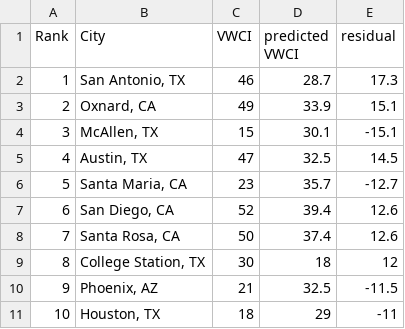
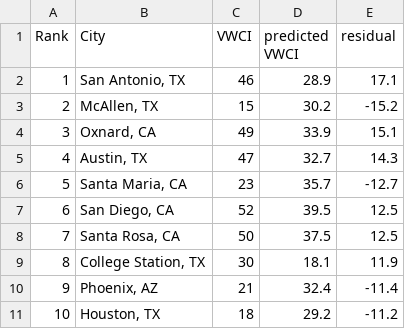
Before and after one commit to jonathan-g/urban_water_conservation, a CSV file: output/tables/Table_2.csv, drawn as a sheet.

```diff
--- a/output/tables/Table_2.csv
+++ b/output/tables/Table_2.csv
@@ -1,11 +1,11 @@
 Rank,City,VWCI,predicted VWCI,residual
-1,"San Antonio, TX",46,28.7,17.3
-2,"Oxnard, CA",49,33.9,15.1
-3,"McAllen, TX",15,30.1,-15.1
-4,"Austin, TX",47,32.5,14.5
+1,"San Antonio, TX",46,28.9,17.1
+2,"McAllen, TX",15,30.2,-15.2
+3,"Oxnard, CA",49,33.9,15.1
+4,"Austin, TX",47,32.7,14.3
 5,"Santa Maria, CA",23,35.7,-12.7
-6,"San Diego, CA",52,39.4,12.6
-7,"Santa Rosa, CA",50,37.4,12.6
-8,"College Station, TX",30,18,12
-9,"Phoenix, AZ",21,32.5,-11.5
-10,"Houston, TX",18,29,-11
+6,"San Diego, CA",52,39.5,12.5
+7,"Santa Rosa, CA",50,37.5,12.5
+8,"College Station, TX",30,18.1,11.9
+9,"Phoenix, AZ",21,32.4,-11.4
+10,"Houston, TX",18,29.2,-11.2
```
Also changed, not shown: si_files/tables/Table_S15.csv, si_files/tables/Table_S16.csv, 44 other files.
